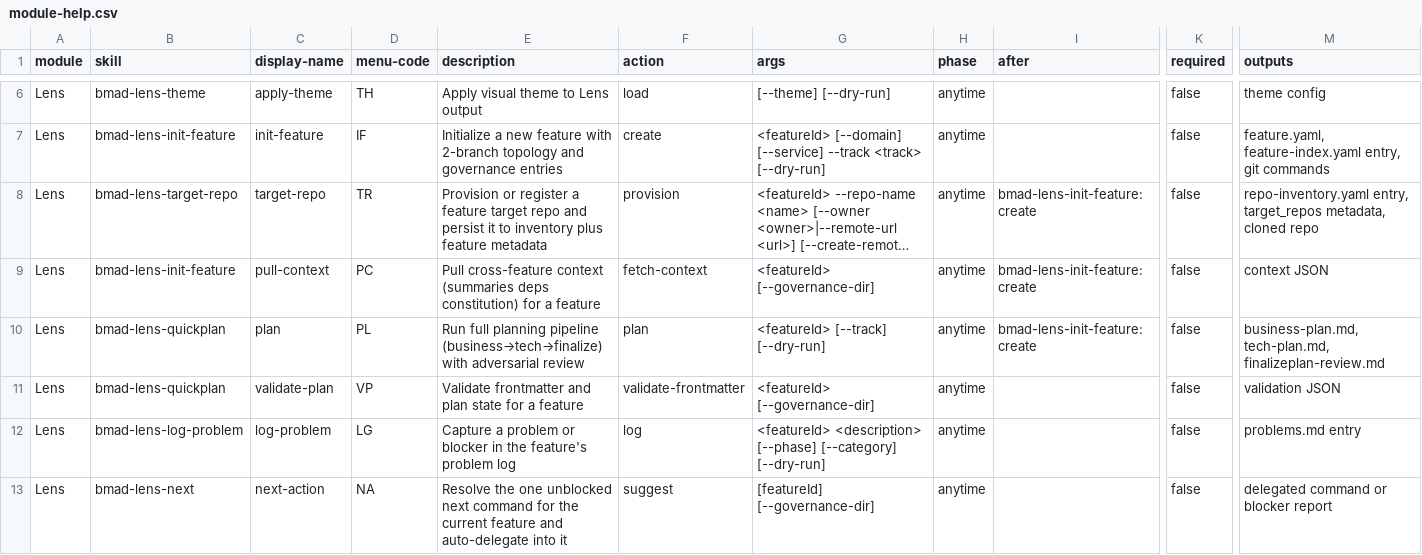
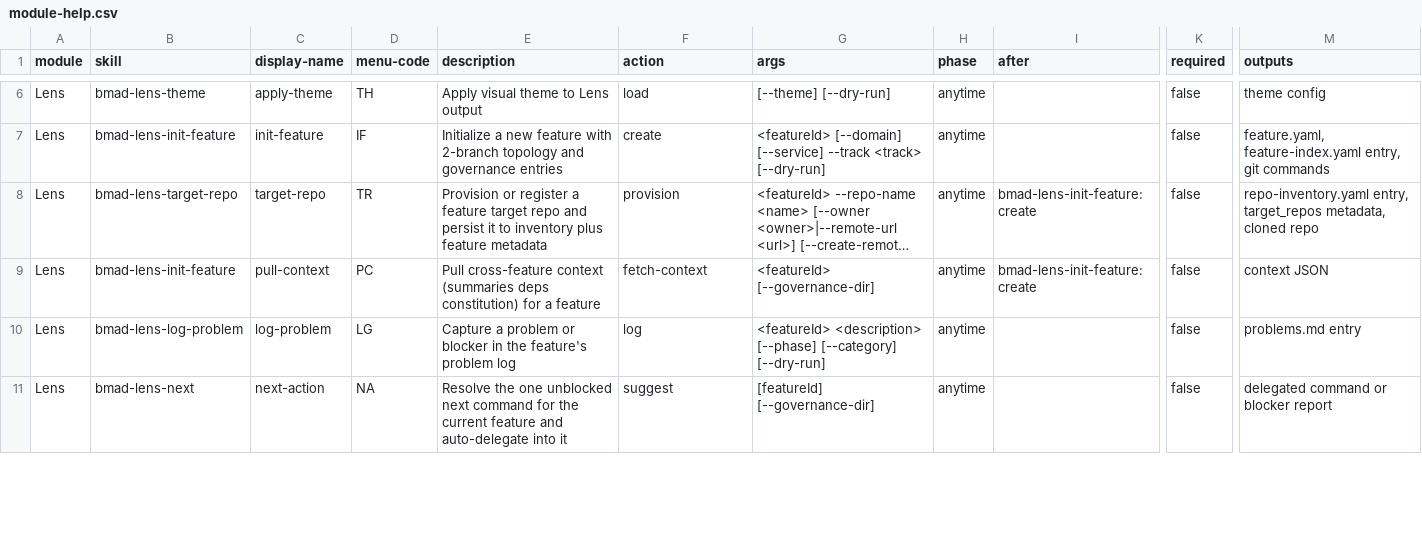
Before and after one commit to crisweber2600/Lens.Core.Src, a CSV file: _bmad/lens-work/module-help.csv, drawn as a sheet; only a part is shown, gaps mark what is left out; long unchanged cells end in …; rows hold the shown columns only; the diff covers the shown part only; the diff names each change by its address in the sheet, - before the commit and + after, or states it on an @@ line.

Commit message:
[FEAT] lens-dev-new-codebase-finalizeplan — conductor skills and prompt stubs
Stories: E1-S1, E1-S2, E1-S3, E1-S4, E1-S5, E2-S1, E2-S2, E2-S3, E2-S4, E3-S1

Validation: uv run --with pytest --with pyyaml python -m pytest _bmad/lens-work -q (38 passed). BMB path/script lint passed for new conductor skills; Batch and wrapper path lint passed.

```diff
--- a/_bmad/lens-work/module-help.csv
+++ b/_bmad/lens-work/module-help.csv
-row 10: Lens | bmad-lens-quickplan | plan | PL | Run full planning pipeline (business→tech→finalize) with adversarial review | plan | <featureId> [--track] [--dry-run] | anytime | bmad-lens-init-feature:create | false | business-plan.md, tech-plan.md, finalizeplan-review.md
-row 11: Lens | bmad-lens-quickplan | validate-plan | VP | Validate frontmatter and plan state for a feature | validate-frontmatter | <featureId> [--governance-dir] | anytime |  | false | validation JSON
```
Also changed, not shown: 13 edited cells elsewhere in this file, 15 other files.
